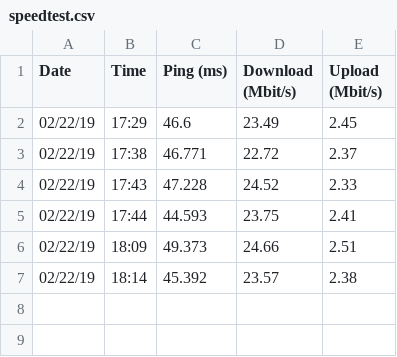
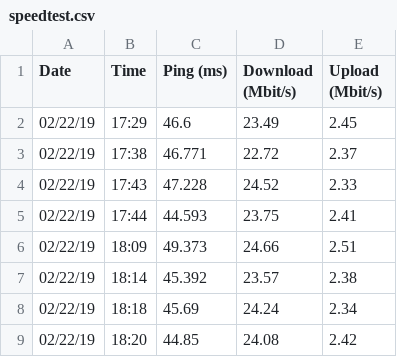
Before and after one commit to WRostom/speedtest, a CSV file: speedtest.csv, drawn as a sheet; the diff names each change by its address in the sheet, - before the commit and + after, or states it on an @@ line.

Commit message:
ha

```diff
--- a/speedtest.csv
+++ b/speedtest.csv
+row 8: 02/22/19 | 18:18 | 45.69 | 24.24 | 2.34
+row 9: 02/22/19 | 18:20 | 44.85 | 24.08 | 2.42
```
